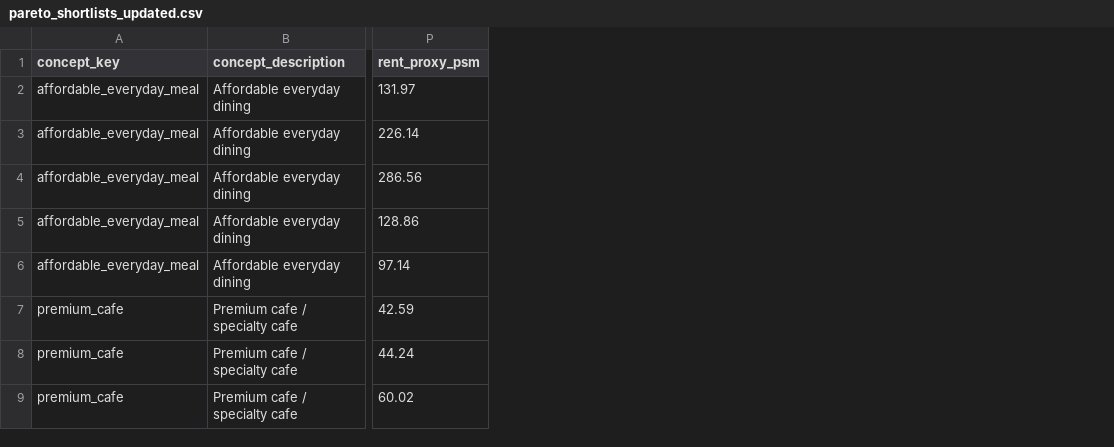
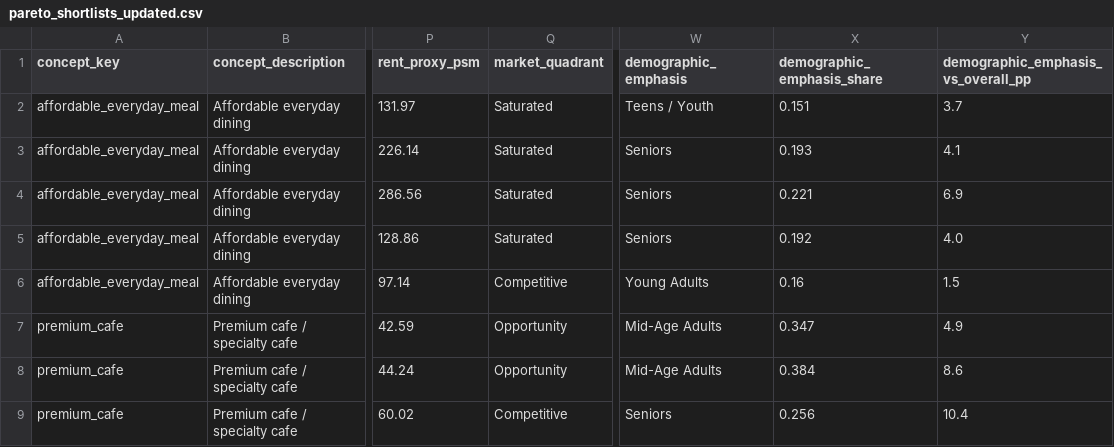
Before and after one commit to nadiavictoria/fnb-analytics, a CSV file: data/pareto_shortlists_updated.csv, drawn as a sheet; only a part is shown, gaps mark what is left out; the diff names each change by its address in the sheet, - before the commit and + after, or states it on an @@ line.

Commit message:
Integrate dashboard redesign with new data structure

```diff
--- a/data/pareto_shortlists_updated.csv
+++ b/data/pareto_shortlists_updated.csv
+column Q (market_quadrant), rows 2-9: Saturated | Saturated | Saturated | Saturated | Competitive | Opportunity | Opportunity | Competitive
+column W (demographic_emphasis), rows 2-9: Teens / Youth | Seniors | Seniors | Seniors | Young Adults | Mid-Age Adults | Mid-Age Adults | Seniors
+column X (demographic_emphasis_share), rows 2-9: 0.151 | 0.193 | 0.221 | 0.192 | 0.16 | 0.347 | 0.384 | 0.256
+column Y, rows 1-9: demographic_emphasis_vs_overall_pp | 3.7 | 4.1 | 6.9 | 4.0 | 1.5 | 4.9 | 8.6 | 10.4
```
Also changed, not shown: 26 other files.
